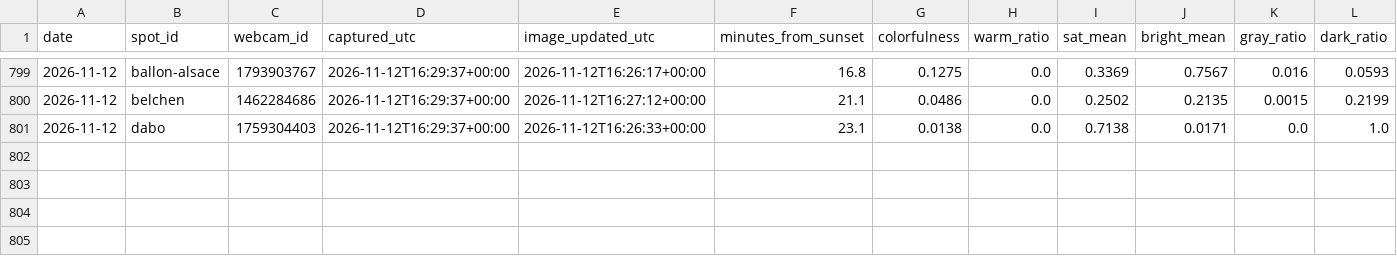
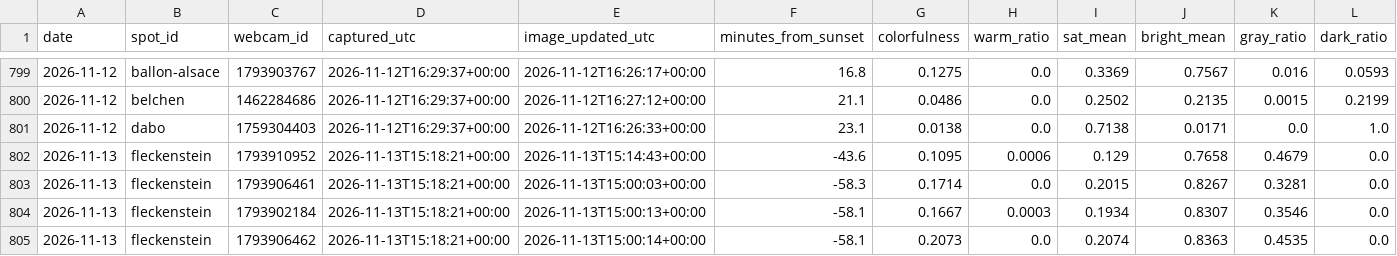
Before and after one commit to Ratila67/abendrot, a CSV file: data/truth/captures.csv, drawn as a sheet; only a part is shown, gaps mark what is left out; rows hold the shown columns only; the diff names each change by its address in the sheet, - before the commit and + after, or states it on an @@ line.

Commit message:
vérité terrain : captures 2026-11-13 15:18

```diff
--- a/data/truth/captures.csv
+++ b/data/truth/captures.csv
+row 802: 2026-11-13 | fleckenstein | 1793910952 | 2026-11-13T15:18:21+00:00 | 2026-11-13T15:14:43+00:00 | -43.6 | 0.1095 | 0.0006 | 0.129 | 0.7658 | 0.4679 | 0.0
+row 803: 2026-11-13 | fleckenstein | 1793906461 | 2026-11-13T15:18:21+00:00 | 2026-11-13T15:00:03+00:00 | -58.3 | 0.1714 | 0.0 | 0.2015 | 0.8267 | 0.3281 | 0.0
+row 804: 2026-11-13 | fleckenstein | 1793902184 | 2026-11-13T15:18:21+00:00 | 2026-11-13T15:00:13+00:00 | -58.1 | 0.1667 | 0.0003 | 0.1934 | 0.8307 | 0.3546 | 0.0
+row 805: 2026-11-13 | fleckenstein | 1793906462 | 2026-11-13T15:18:21+00:00 | 2026-11-13T15:00:14+00:00 | -58.1 | 0.2073 | 0.0 | 0.2074 | 0.8363 | 0.4535 | 0.0
```
Also changed, not shown: data/truth/fetches.csv.
